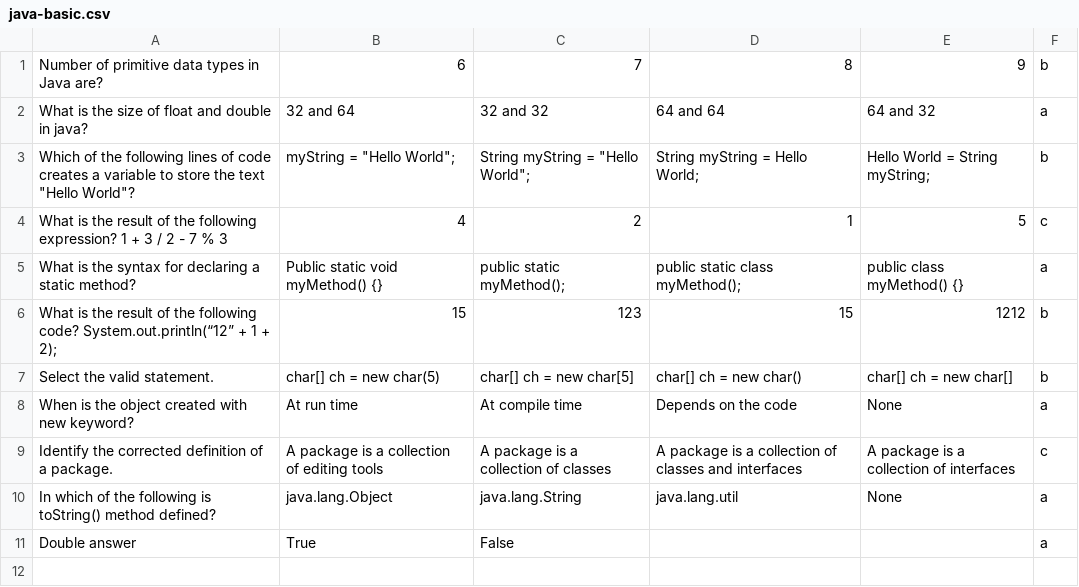
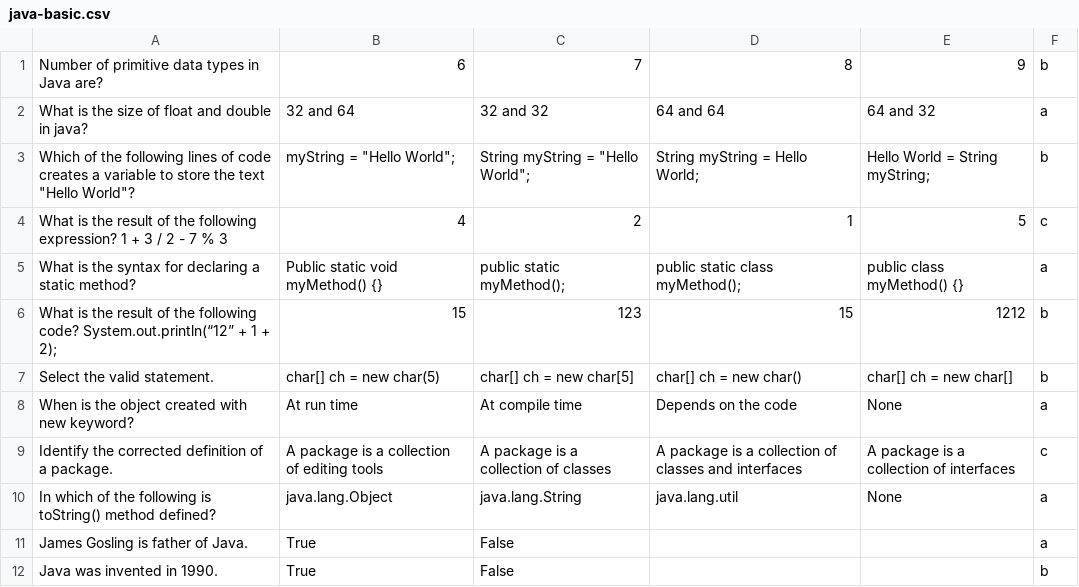
Before and after one commit to radwija/mcq-system-java, a CSV file: out/production/Summative-MCQ Project/java-basic.csv, drawn as a sheet.

Commit message:
MCQ can show name and status. I fixed the wrong answer feedback

```diff
--- a/out/production/Summative-MCQ Project/java-basic.csv
+++ b/out/production/Summative-MCQ Project/java-basic.csv
@@ -10,2 +10,3 @@ Identify the corrected definition of a package.,A package is a collection of edi
 In which of the following is toString() method defined?,java.lang.Object,java.lang.String,java.lang.util,None,a
-Double answer,True,False,,,a
+James Gosling is father of Java.,True,False,,,a
+Java was invented in 1990.,True,False,,,b
```
Also changed, not shown: src/java-basic.csv, 4 other files.
